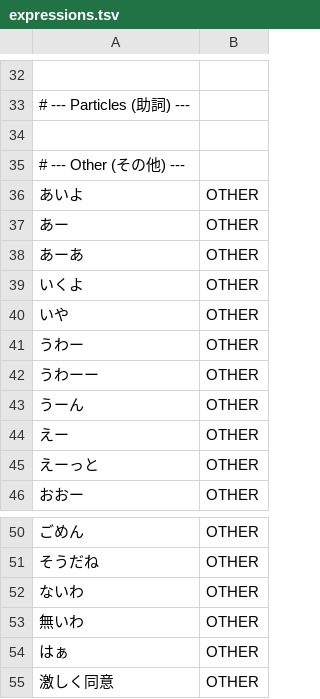
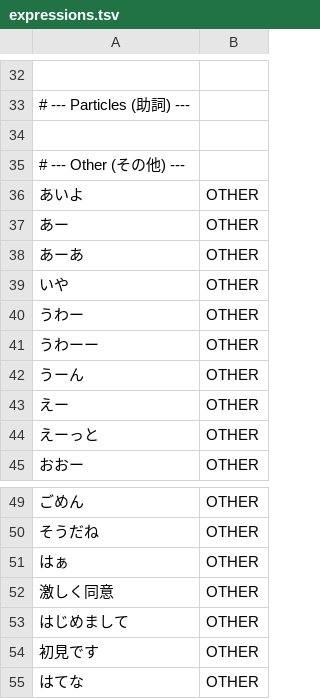
Before and after one commit to aitytech/suzume, a TSV file: data/core/expressions.tsv, drawn as a sheet; only a part is shown, gaps mark what is left out; the shorter side is filled out with more unchanged rows; the diff names each change by its address in the sheet, - before the commit and + after, or states it on an @@ line.

```diff
--- a/data/core/expressions.tsv
+++ b/data/core/expressions.tsv
-row 39: いくよ | OTHER
-row 52: ないわ | OTHER
-row 53: 無いわ | OTHER
```
Also changed, not shown: 22 other files.
